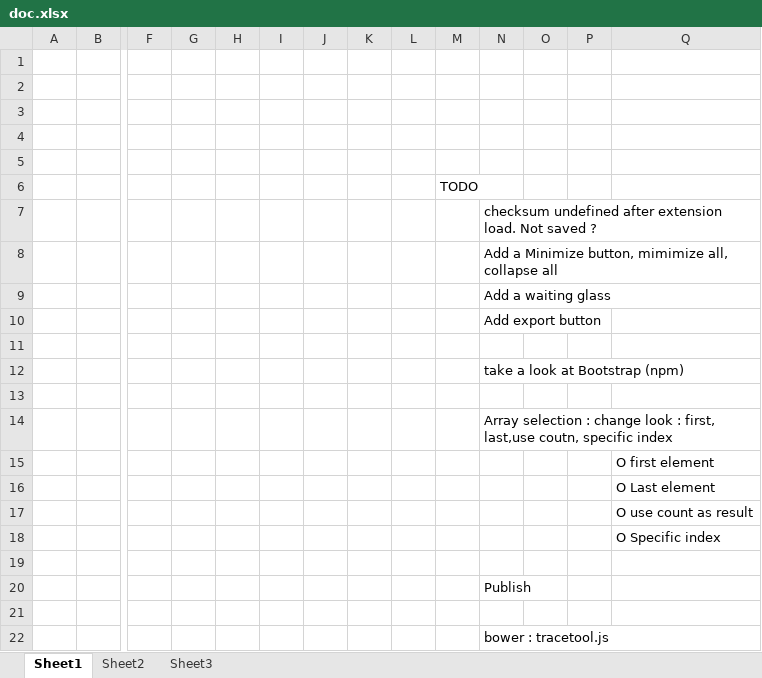
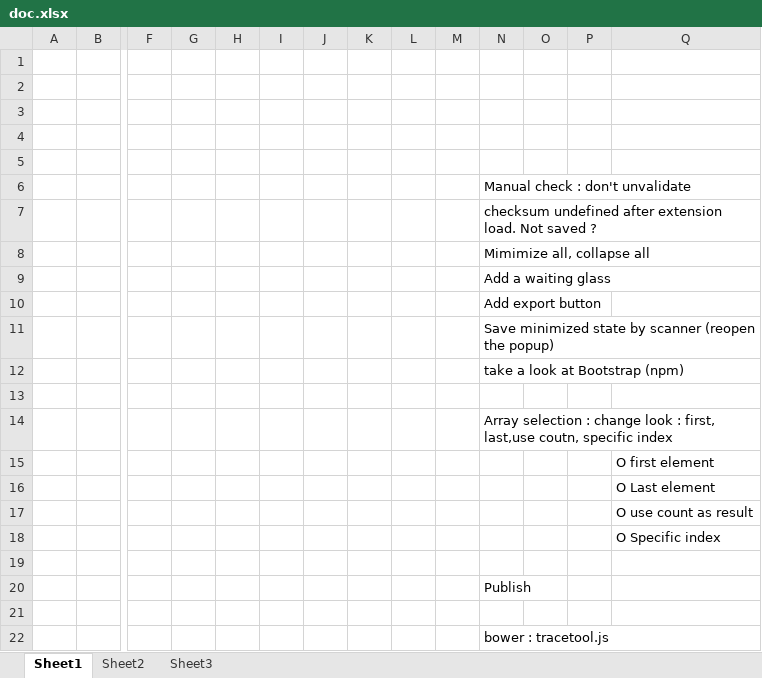
Before and after one commit to capslock66/ChromeExtensions, an Excel workbook: Page checker/Page checker/doc/doc.xlsx, sheet Sheet1, drawn as a sheet; only a part is shown, gaps mark what is left out; values as stored, in another font and other column widths than the file's, no borders; charts and pictures not drawn; removed rows and columns are numbered as before the commit, all else as after; rows hold the shown columns only; the diff names each change by its address in the sheet, - before the commit and + after, or states it on an @@ line.

Commit message:
doc

```diff
--- a/Page checker/Page checker/doc/doc.xlsx (sheet Sheet1)
+++ b/Page checker/Page checker/doc/doc.xlsx (sheet Sheet1)
-row 6:  |  |  |  |  |  |  |  |  | TODO
+row 6:  |  |  |  |  |  |  |  |  |  | Manual check : don't unvalidate
-N8: Add a Minimize button, mimimize all, collapse all
+N8: Mimimize all, collapse all
-N11: (empty)
+N11: Save minimized state by scanner (reopen the popup)
```
